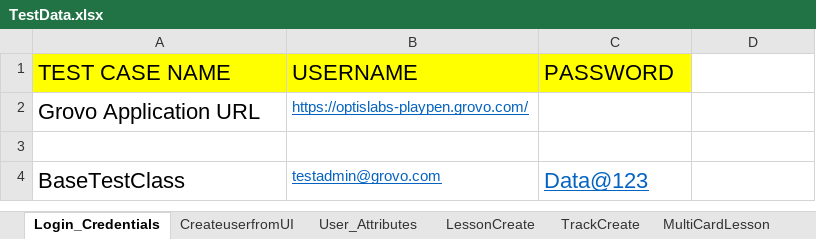
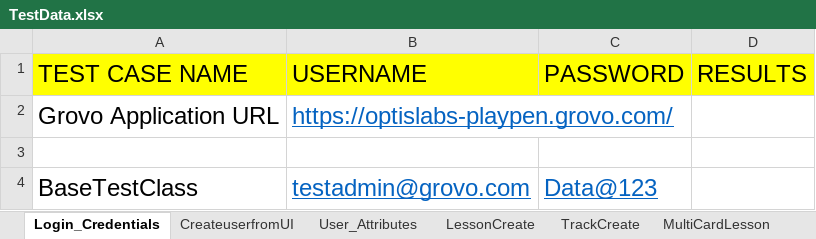
Before and after one commit to shavinlal/Grovo_Shavin, an Excel workbook: TestData.xlsx, sheet Login_Credentials, drawn as a sheet; values as stored, in another font and other column widths than the file's, no borders; the diff names each change by its address in the sheet, - before the commit and + after, or states it on an @@ line.

```diff
--- a/TestData.xlsx (sheet Login_Credentials)
+++ b/TestData.xlsx (sheet Login_Credentials)
@@ A1:C1 text size: larger @@
-D1: (empty)
+D1: RESULTS
-D1 fill: none
+D1 fill: #FFFF00
@@ A2:B2 text size: larger @@
@@ A4:C4 text size: larger @@
```
Also changed, not shown: sheet CreateuserfromUI.
